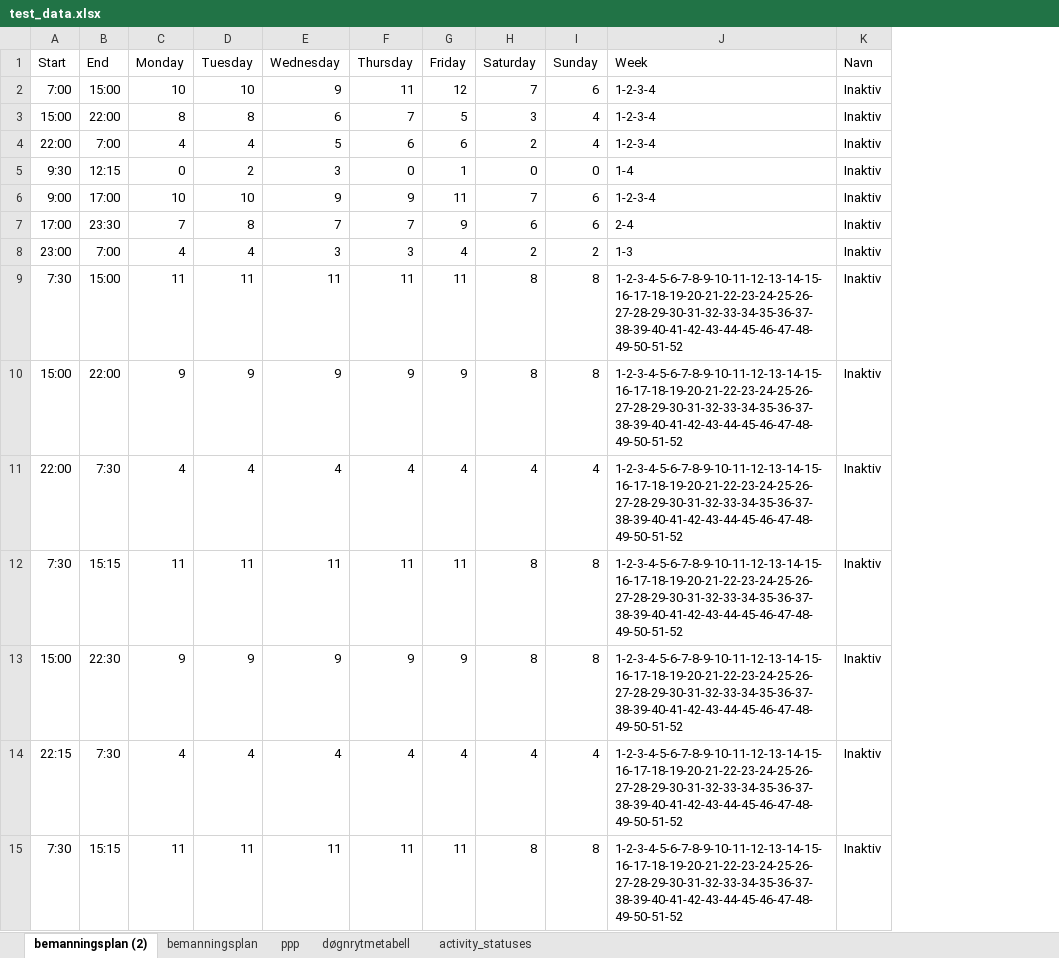
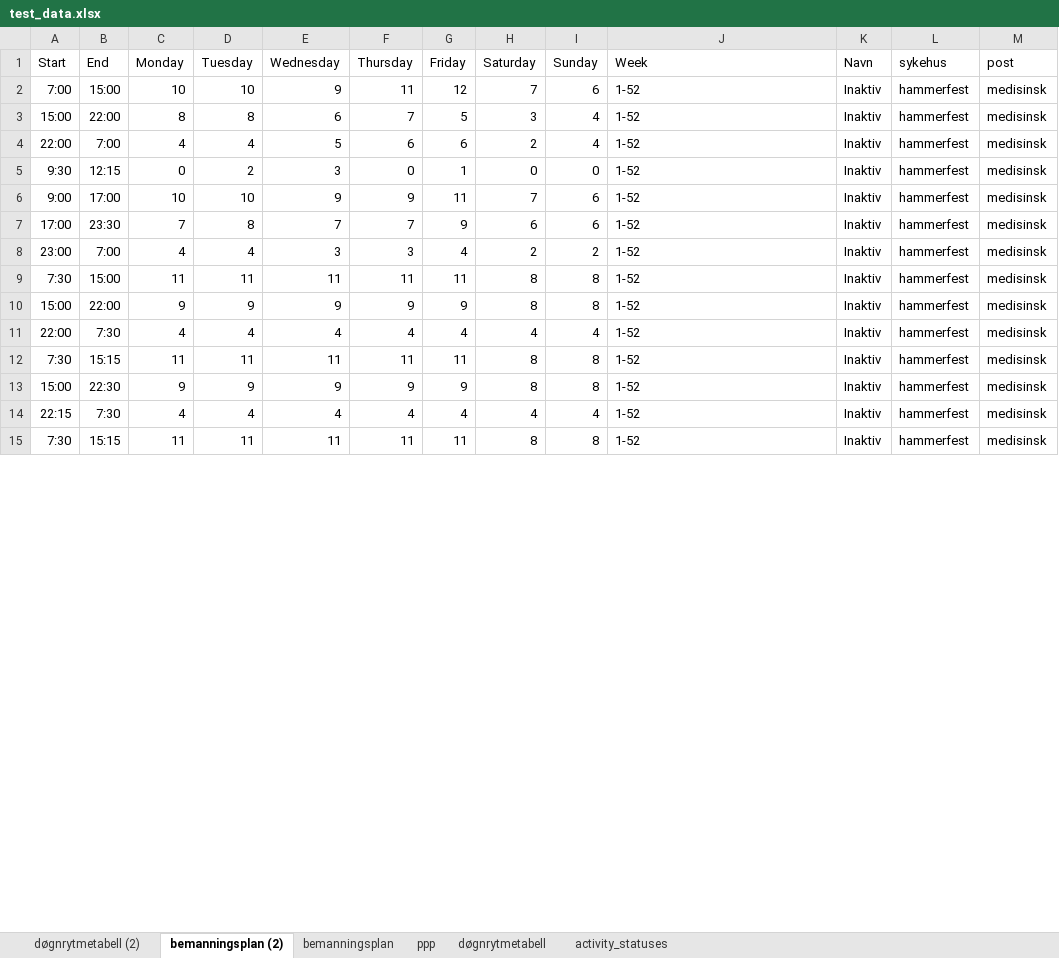
Before and after one commit to JoachimSvensson/HealthSector, an Excel workbook: test_data.xlsx, sheet bemanningsplan (2), drawn as a sheet; only a part is shown; values as stored, in another font and other column widths than the file's, no borders; the diff covers the shown part only; the diff names each change by its address in the sheet, - before the commit and + after, or states it on an @@ line.

```diff
--- a/test_data.xlsx (sheet bemanningsplan (2))
+++ b/test_data.xlsx (sheet bemanningsplan (2))
+sheet tab: døgnrytmetabell (2)
+column L (sykehus), rows 2-15: all hammerfest
+column M (post), rows 2-15: all medisinsk
-J2:J4 (Week): 1-2-3-4
+J2:J4 (Week): 1-52
-J5 (Week): 1-4
+J5 (Week): 1-52
-J6 (Week): 1-2-3-4
+J6 (Week): 1-52
-J7 (Week): 2-4
+J7 (Week): 1-52
-J8 (Week): 1-3
+J8 (Week): 1-52
-J9:J15 (Week): 1-2-3-4-5-6-7-8-9-10-11-12-13-14-15-16-17-18-19-20-21-22-23-24-25-26-27-28-29-30-31-32-33-34-35-36-37-38-39-40-41-42-43-44-45-46-47-48-49-50-51-52
+J9:J15 (Week): 1-52
```
Also changed, not shown: 45 added rows and 31 edited cells elsewhere in this sheet, sheet døgnrytmetabell, sheet ppp, 17 other files.
